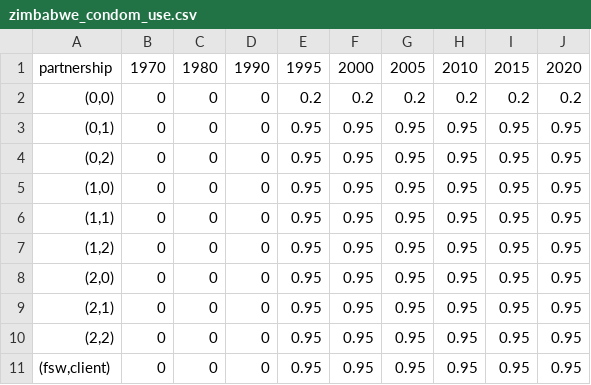
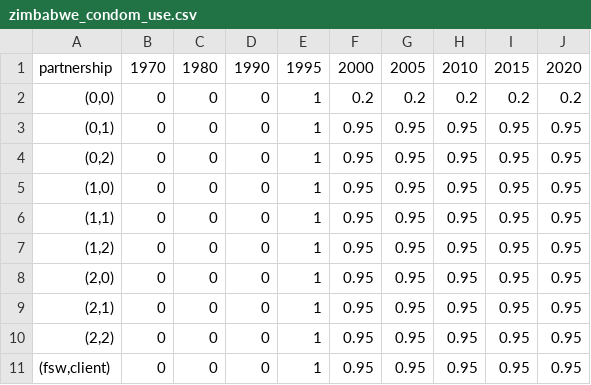
Before and after one commit to starsimhub/stisim_vddx_zim, a CSV file: data/zimbabwe_condom_use.csv, drawn as a sheet.

Commit message:
fix temp changes

```diff
--- a/data/zimbabwe_condom_use.csv
+++ b/data/zimbabwe_condom_use.csv
@@ -1,11 +1,11 @@
 partnership,1970,1980,1990,1995,2000,2005,2010,2015,2020
-"(0,0)",0,0,0,0.2,0.2,0.2,0.2,0.2,0.2
-"(0,1)",0,0,0,0.95,0.95,0.95,0.95,0.95,0.95
-"(0,2)",0,0,0,0.95,0.95,0.95,0.95,0.95,0.95
-"(1,0)",0,0,0,0.95,0.95,0.95,0.95,0.95,0.95
-"(1,1)",0,0,0,0.95,0.95,0.95,0.95,0.95,0.95
-"(1,2)",0,0,0,0.95,0.95,0.95,0.95,0.95,0.95
-"(2,0)",0,0,0,0.95,0.95,0.95,0.95,0.95,0.95
-"(2,1)",0,0,0,0.95,0.95,0.95,0.95,0.95,0.95
-"(2,2)",0,0,0,0.95,0.95,0.95,0.95,0.95,0.95
-"(fsw,client)",0,0,0,0.95,0.95,0.95,0.95,0.95,0.95
+"(0,0)",0,0,0,1,0.2,0.2,0.2,0.2,0.2
+"(0,1)",0,0,0,1,0.95,0.95,0.95,0.95,0.95
+"(0,2)",0,0,0,1,0.95,0.95,0.95,0.95,0.95
+"(1,0)",0,0,0,1,0.95,0.95,0.95,0.95,0.95
+"(1,1)",0,0,0,1,0.95,0.95,0.95,0.95,0.95
+"(1,2)",0,0,0,1,0.95,0.95,0.95,0.95,0.95
+"(2,0)",0,0,0,1,0.95,0.95,0.95,0.95,0.95
+"(2,1)",0,0,0,1,0.95,0.95,0.95,0.95,0.95
+"(2,2)",0,0,0,1,0.95,0.95,0.95,0.95,0.95
+"(fsw,client)",0,0,0,1,0.95,0.95,0.95,0.95,0.95
```
